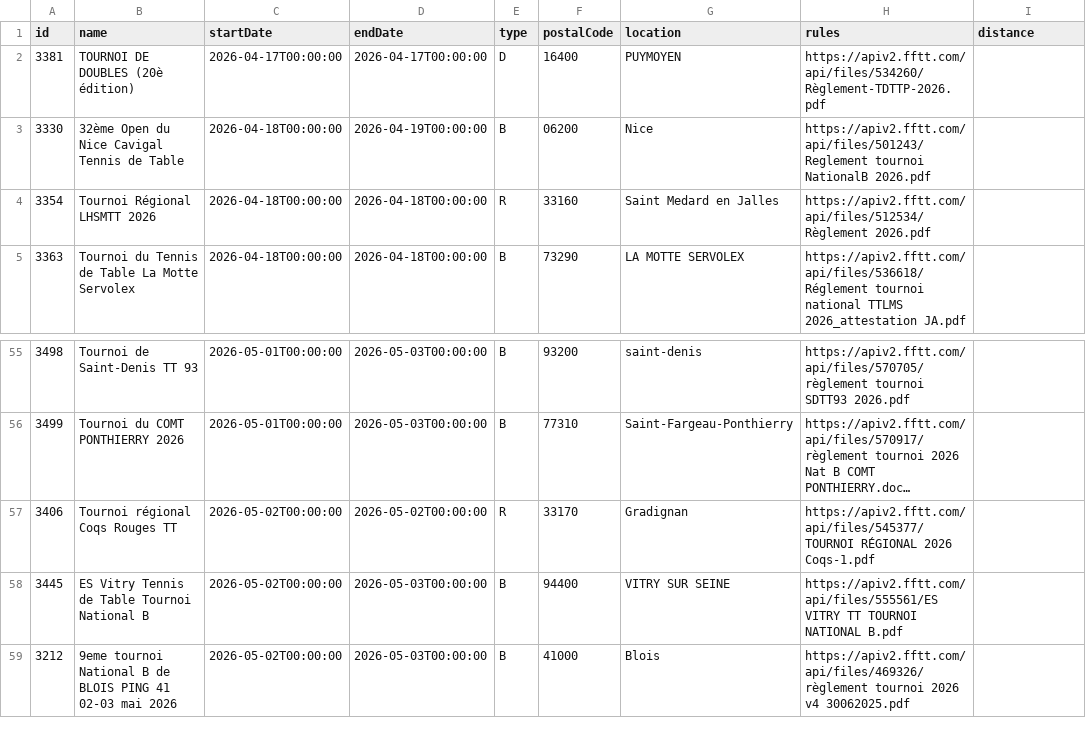
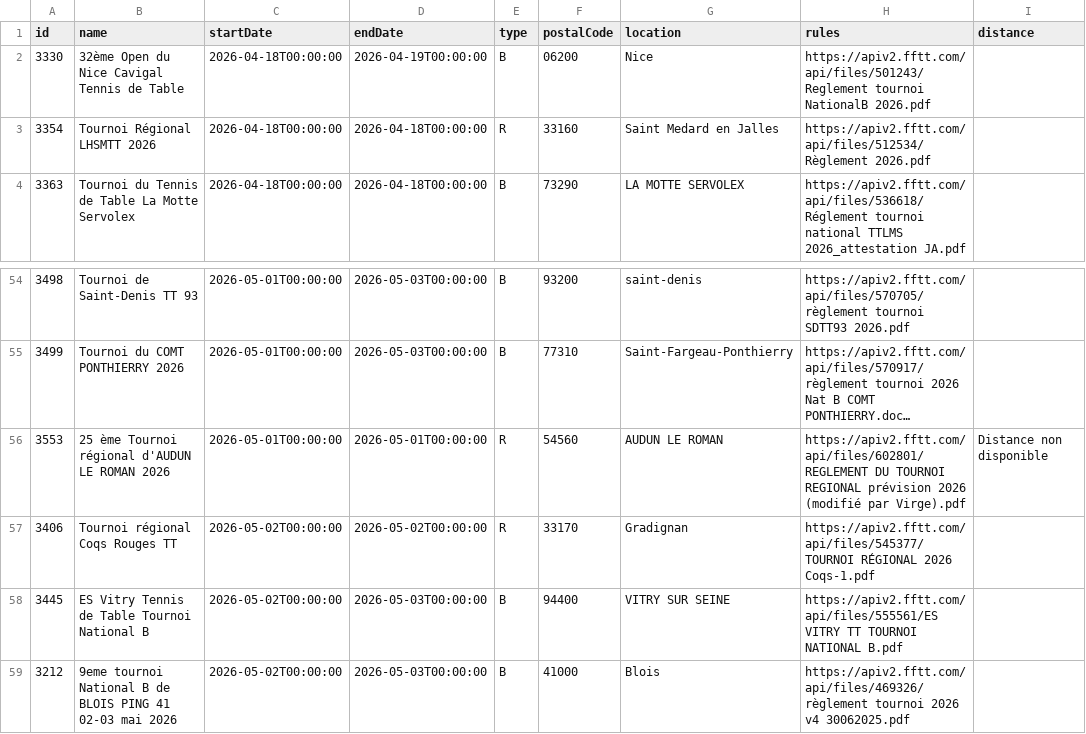
Before and after one commit to dcuenot/scrape_tournaments, a CSV file: csv/tournois.csv, drawn as a sheet; only a part is shown, gaps mark what is left out; long unchanged cells end in …; removed rows and columns are numbered as before the commit, all else as after; the diff names each change by its address in the sheet, - before the commit and + after, or states it on an @@ line.

```diff
--- a/csv/tournois.csv
+++ b/csv/tournois.csv
-row 2: 3381 | TOURNOI DE DOUBLES (20è édition) | 2026-04-17T00:00:00 | 2026-04-17T00:00:00 | D | 16400 | PUYMOYEN | https://apiv2.fftt.com/api/files/534260/Règlement-TDTTP-2026.pdf
+row 56: 3553 | 25 ème Tournoi régional d'AUDUN LE ROMAN 2026 | 2026-05-01T00:00:00 | 2026-05-01T00:00:00 | R | 54560 | AUDUN LE ROMAN | https://apiv2.fftt.com/api/files/602801/REGLEMENT DU TOURNOI REGIONAL prévision 2026 (modifié par Virge).pdf | Distance non disponible
```
Also changed, not shown: csv/new_tournaments.csv.
